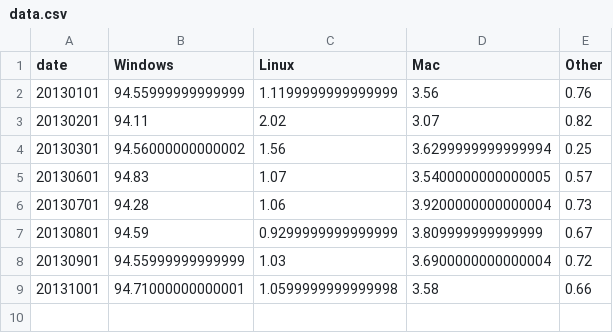
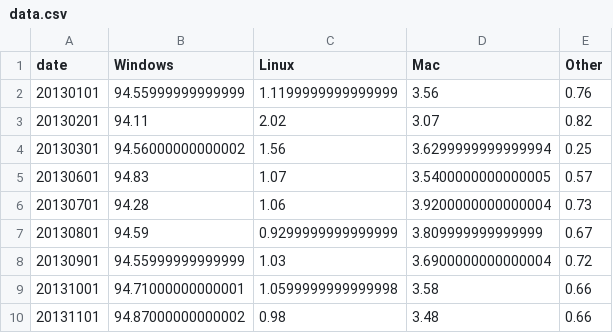
Before and after one commit to matachi/steam-survey-stats, a CSV file: data.csv, drawn as a sheet; the diff names each change by its address in the sheet, - before the commit and + after, or states it on an @@ line.

Commit message:
Add stats for November

```diff
--- a/data.csv
+++ b/data.csv
+row 10: 20131101 | 94.87000000000002 | 0.98 | 3.48 | 0.66
```
